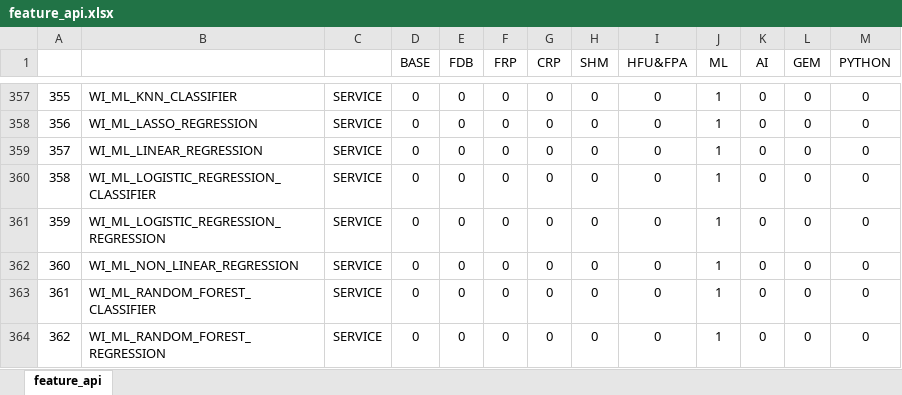
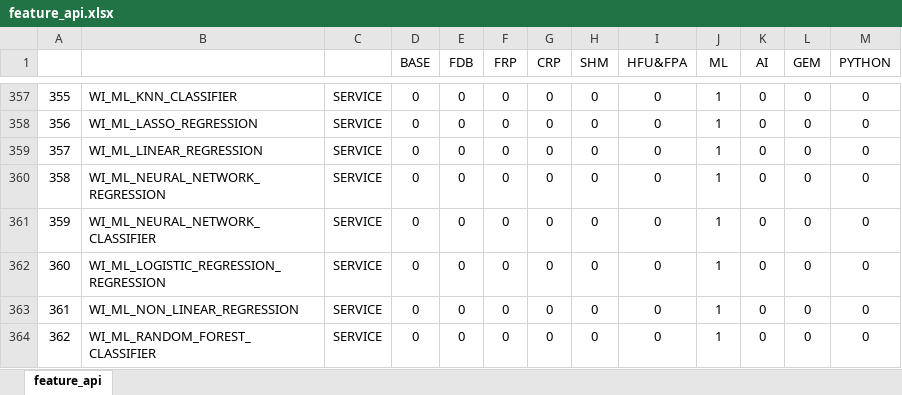
Before and after one commit to revotechUET/wi-auth, an Excel workbook: server/license/feature_api.xlsx, sheet feature_api, drawn as a sheet; only a part is shown, gaps mark what is left out; the shorter side is filled out with more unchanged rows; values as stored, in another font and other column widths than the file's, no borders; conditional formats not drawn; addresses are those after the commit; the diff names each change by its address in the sheet, - before the commit and + after, or states it on an @@ line.

Commit message:
update

```diff
--- a/server/license/feature_api.xlsx (sheet feature_api)
+++ b/server/license/feature_api.xlsx (sheet feature_api)
+row 360: 358 | WI_ML_NEURAL_NETWORK_REGRESSION | SERVICE | 0 | 0 | 0 | 0 | 0 | 0 | 1 | 0 | 0 | 0
@@ column A renumbered from row 361 down @@
-B361: WI_ML_LOGISTIC_REGRESSION_CLASSIFIER
+B361: WI_ML_NEURAL_NETWORK_CLASSIFIER
```
